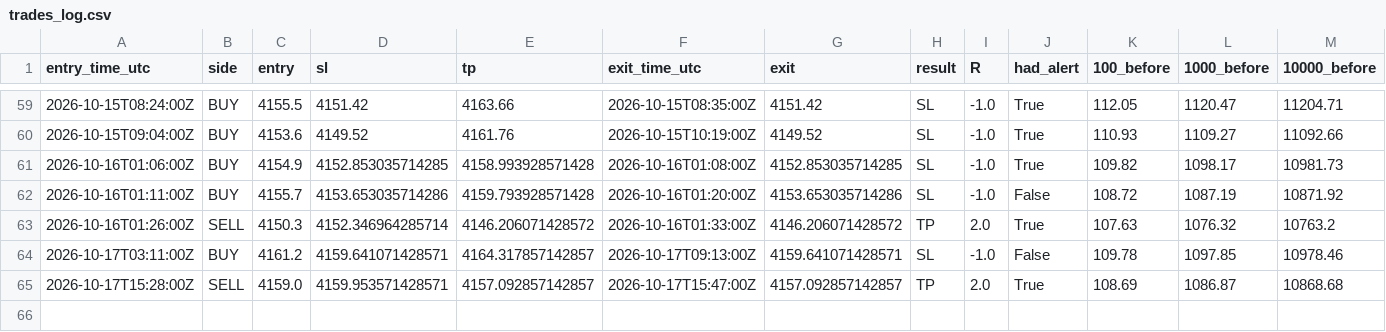
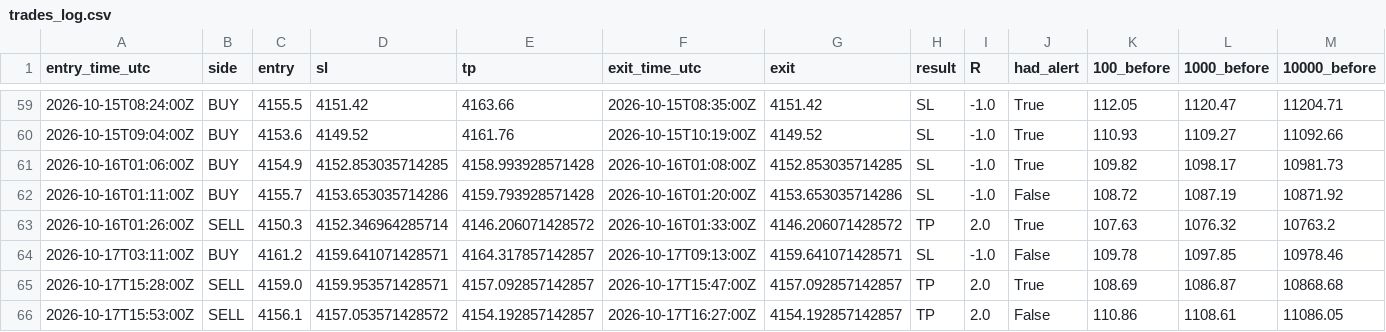
Before and after one commit to VybeEdge/paxg-orb-monitor2, a CSV file: trades_log.csv, drawn as a sheet; only a part is shown, gaps mark what is left out; rows hold the shown columns only; the diff names each change by its address in the sheet, - before the commit and + after, or states it on an @@ line.

```diff
--- a/trades_log.csv
+++ b/trades_log.csv
+row 66: 2026-10-17T15:53:00Z | SELL | 4156.1 | 4157.053571428572 | 4154.192857142857 | 2026-10-17T16:27:00Z | 4154.192857142857 | TP | 2.0 | False | 110.86 | 1108.61 | 11086.05
```
Also changed, not shown: 4 other files.
